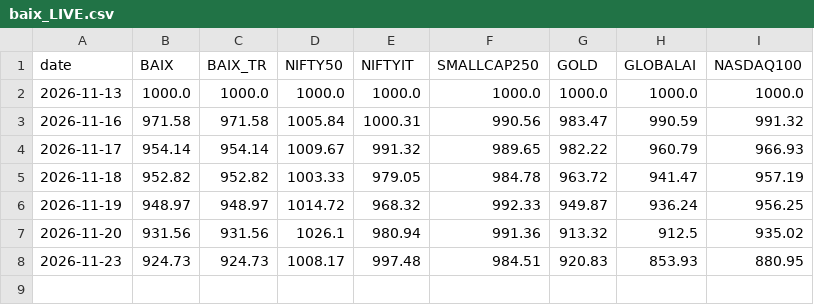
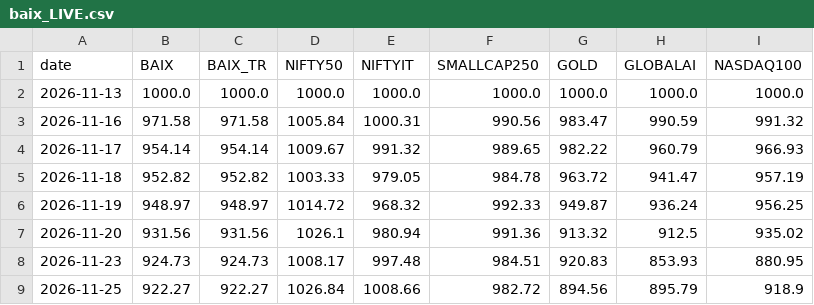
Before and after one commit to Harshapp45/india-pure-ai-index, a CSV file: data/processed/baix_LIVE.csv, drawn as a sheet; the diff names each change by its address in the sheet, - before the commit and + after, or states it on an @@ line.

```diff
--- a/data/processed/baix_LIVE.csv
+++ b/data/processed/baix_LIVE.csv
+row 9: 2026-11-25 | 922.27 | 922.27 | 1026.84 | 1008.66 | 982.72 | 894.56 | 895.79 | 918.9
```
Also changed, not shown: data/processed/weights_LIVE.csv, data/raw/prices/adj_close.csv, 4 other files.
